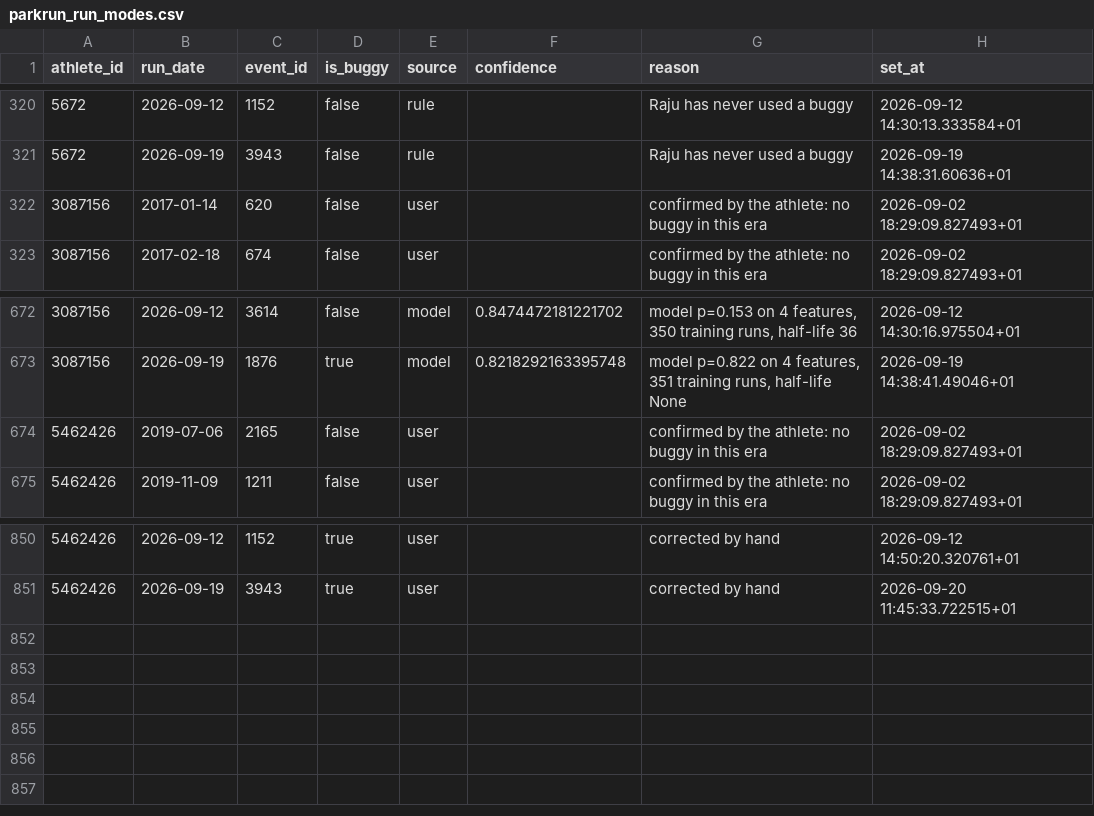
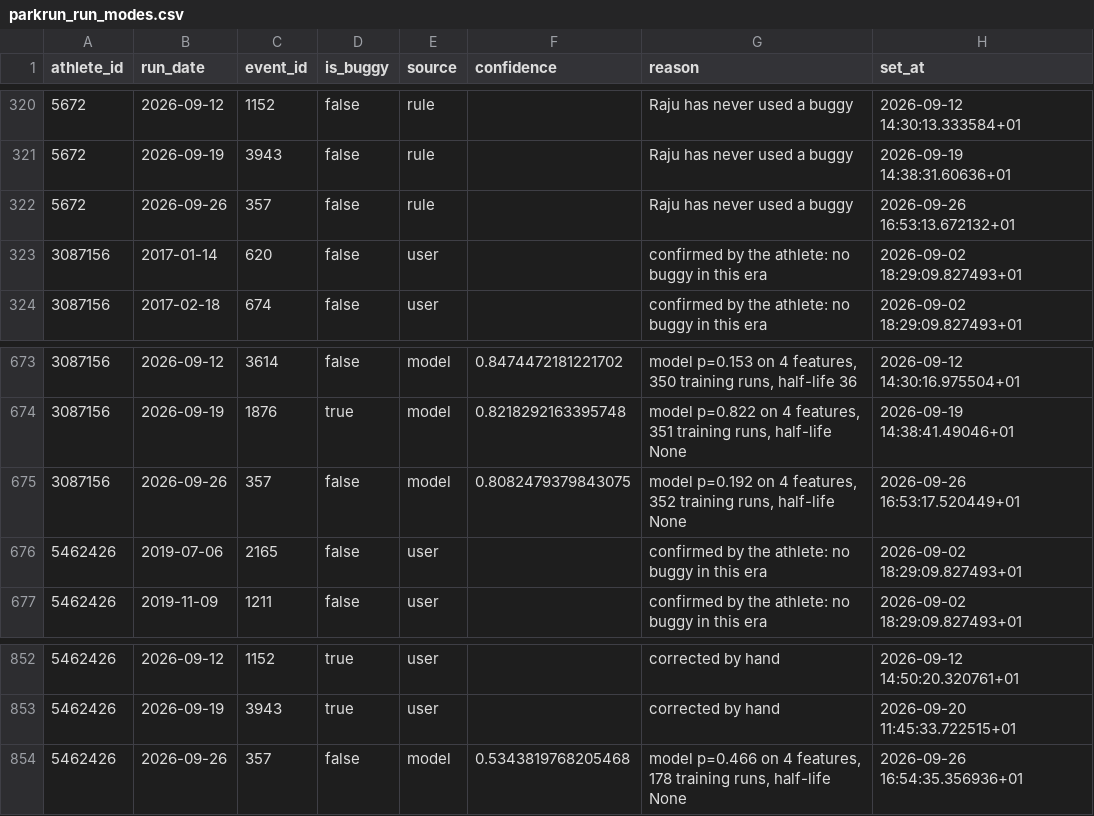
Before and after one commit to rajumazumder-stst/parkrun_and_brunch, a CSV file: data/parkrun_run_modes.csv, drawn as a sheet; only a part is shown, gaps mark what is left out; the diff names each change by its address in the sheet, - before the commit and + after, or states it on an @@ line.

Commit message:
data: local refresh 2026-09-26

```diff
--- a/data/parkrun_run_modes.csv
+++ b/data/parkrun_run_modes.csv
+row 322: 5672 | 2026-09-26 | 357 | false | rule |  | Raju has never used a buggy | 2026-09-26 16:53:13.672132+01
+row 675: 3087156 | 2026-09-26 | 357 | false | model | 0.8082479379843075 | model p=0.192 on 4 features, 352 training runs, half-life None | 2026-09-26 16:53:17.520449+01
+row 854: 5462426 | 2026-09-26 | 357 | false | model | 0.5343819768205468 | model p=0.466 on 4 features, 178 training runs, half-life None | 2026-09-26 16:54:35.356936+01
```
Also changed, not shown: data/parkrun_results.csv, 1 other file.
